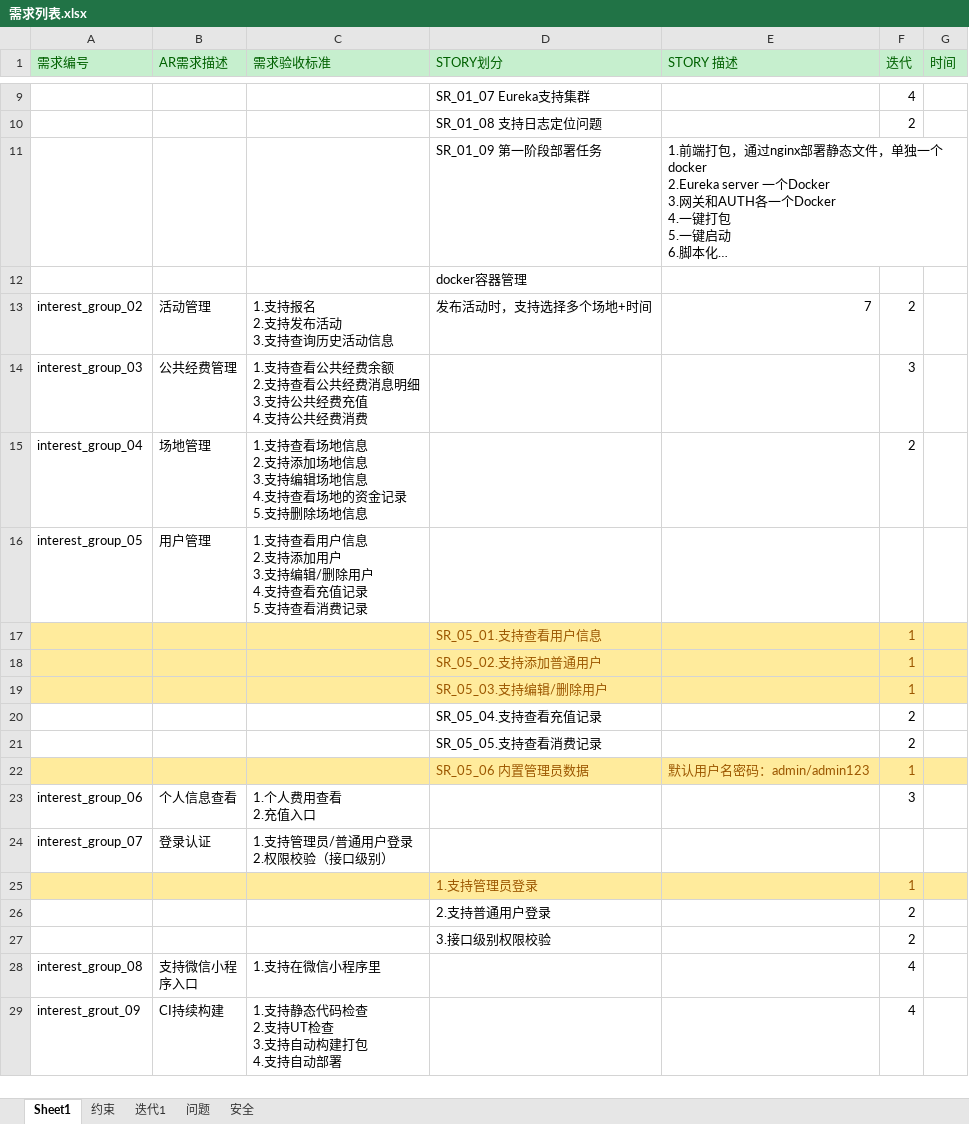
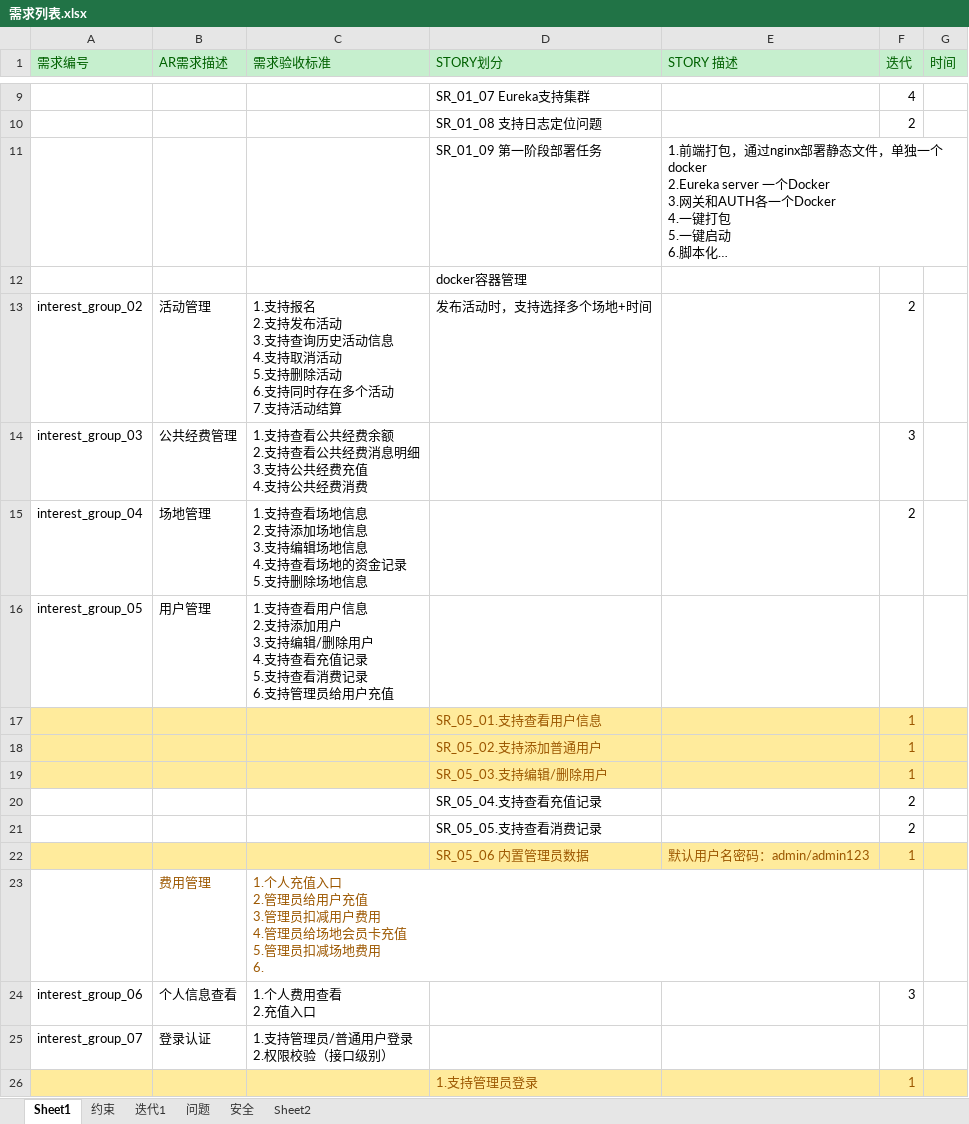
Before and after one commit to xiejieyi-bear/interest_group, an Excel workbook: doc/需求列表.xlsx, sheet Sheet1, drawn as a sheet; only a part is shown, gaps mark what is left out; the shorter side is filled out with more unchanged rows; long unchanged cells end in …; values as stored, in another font and other column widths than the file's, no borders; ↵ is a line break in a cell; the diff names each change by its address in the sheet, - before the commit and + after, or states it on an @@ line.

```diff
--- a/doc/需求列表.xlsx (sheet Sheet1)
+++ b/doc/需求列表.xlsx (sheet Sheet1)
+sheet tab: Sheet2
-C13 (需求验收标准): …活动信息
+C13 (需求验收标准): …活动信息 ↵ 4.支持取消活动 ↵ 5.支持删除活动 ↵ 6.支持同时存在多个活动 ↵ 7.支持活动结算
-E13 (STORY 描述): 7
+E13 (STORY 描述): (empty)
-C16 (需求验收标准): …消费记录
+C16 (需求验收标准): …消费记录 ↵ 6.支持管理员给用户充值
+row 23:  | 费用管理 | 1.个人充值入口 ↵ 2.管理员给用户充值 ↵ 3.管理员扣减用户费用 ↵ 4.管理员给场地会员卡充值 ↵ 5.管理员扣减场地费用 ↵ 6.
```
Also changed, not shown: sheet 约束, 13 other files.
